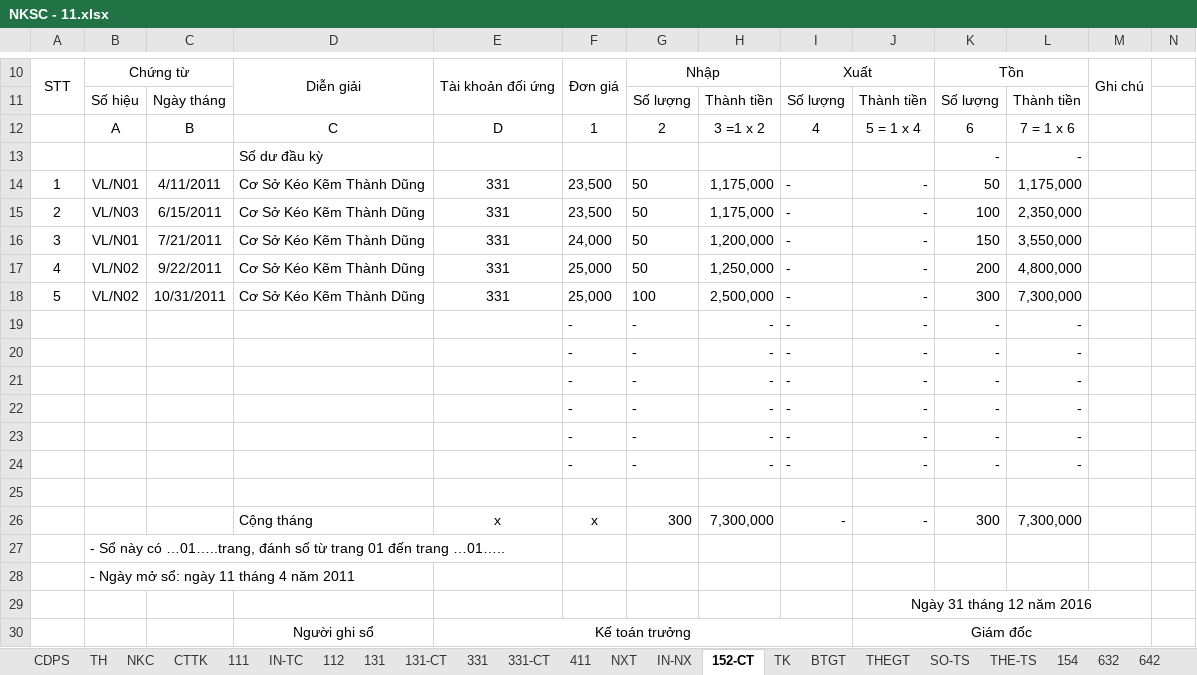
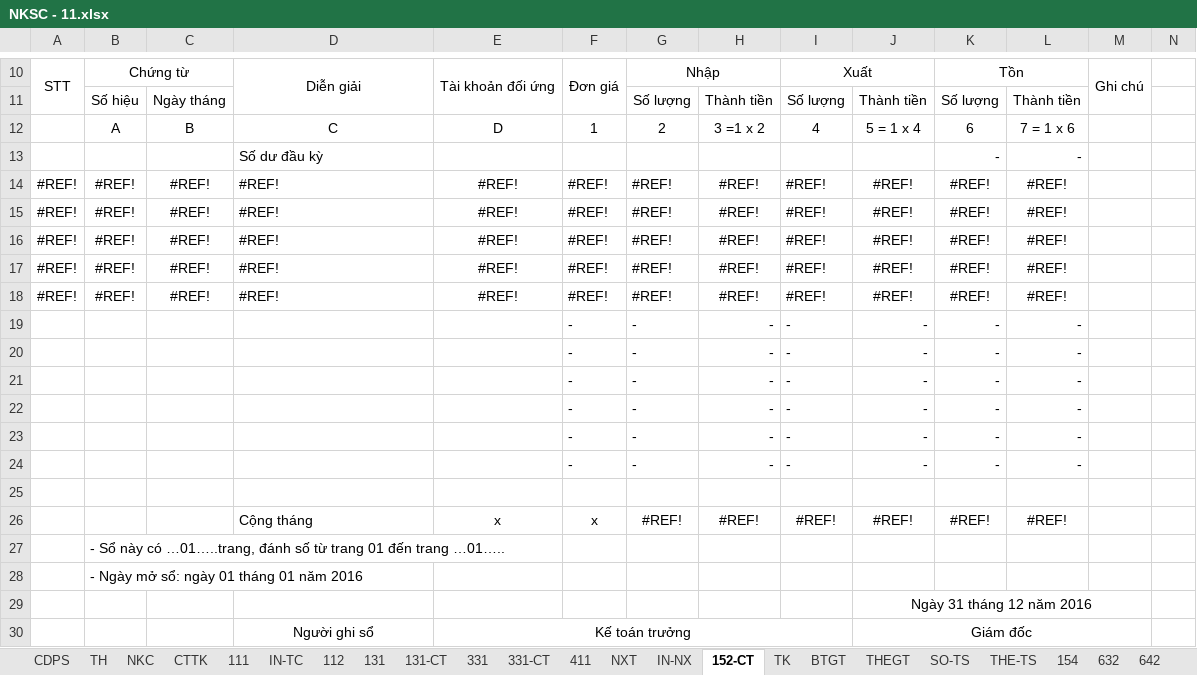
Before and after one commit to vuphuong11/KIM-DUNG-PHAT, an Excel workbook: SO SACH/2011/NKSC - 11.xlsx, sheet 152-CT, drawn as a sheet; only a part is shown, gaps mark what is left out; values as stored, in another font and other column widths than the file's, no borders; conditional formats not drawn; removed rows and columns are numbered as before the commit, all else as after; rows hold the shown columns only; the diff names each change by its address in the sheet, - before the commit and + after, or states it on an @@ line.

```diff
--- a/SO SACH/2011/NKSC - 11.xlsx (sheet 152-CT)
+++ b/SO SACH/2011/NKSC - 11.xlsx (sheet 152-CT)
-row 14: 1 | VL/N01 | 4/11/2011 | Cơ Sở Kéo Kẽm Thành Dũng | 331 | 23,500 | 50 | 1,175,000 | - | - | 50 | 1,175,000
-row 15: 2 | VL/N03 | 6/15/2011 | Cơ Sở Kéo Kẽm Thành Dũng | 331 | 23,500 | 50 | 1,175,000 | - | - | 100 | 2,350,000
-row 16: 3 | VL/N01 | 7/21/2011 | Cơ Sở Kéo Kẽm Thành Dũng | 331 | 24,000 | 50 | 1,200,000 | - | - | 150 | 3,550,000
-row 17: 4 | VL/N02 | 9/22/2011 | Cơ Sở Kéo Kẽm Thành Dũng | 331 | 25,000 | 50 | 1,250,000 | - | - | 200 | 4,800,000
-row 18: 5 | VL/N02 | 10/31/2011 | Cơ Sở Kéo Kẽm Thành Dũng | 331 | 25,000 | 100 | 2,500,000 | - | - | 300 | 7,300,000
+row 14: #REF! | #REF! | #REF! | #REF! | #REF! | #REF! | #REF! | #REF! | #REF! | #REF! | #REF! | #REF!
+row 15: #REF! | #REF! | #REF! | #REF! | #REF! | #REF! | #REF! | #REF! | #REF! | #REF! | #REF! | #REF!
+row 16: #REF! | #REF! | #REF! | #REF! | #REF! | #REF! | #REF! | #REF! | #REF! | #REF! | #REF! | #REF!
+row 17: #REF! | #REF! | #REF! | #REF! | #REF! | #REF! | #REF! | #REF! | #REF! | #REF! | #REF! | #REF!
+row 18: #REF! | #REF! | #REF! | #REF! | #REF! | #REF! | #REF! | #REF! | #REF! | #REF! | #REF! | #REF!
-row 26:  |  |  | Cộng tháng | x | x | 300 | 7,300,000 | - | - | 300 | 7,300,000
+row 26:  |  |  | Cộng tháng | x | x | #REF! | #REF! | #REF! | #REF! | #REF! | #REF!
-B28: - Ngày mở sổ: ngày 11 tháng 4 năm 2011
+B28: - Ngày mở sổ: ngày 01 tháng 01 năm 2016
```
Also changed, not shown: sheet TH, sheet 331-CT, sheet 131-CT, sheet IN-NX, sheet CTTK, sheet TK, 3 more sheets, formulas that keep their value, hidden cells, SO SACH/2011/NKSC - 11 - Copy.xlsx, SO SACH/2011/NKSC - 13.xlsx.
